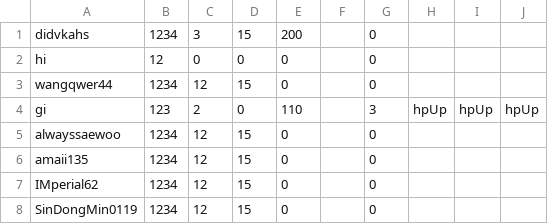
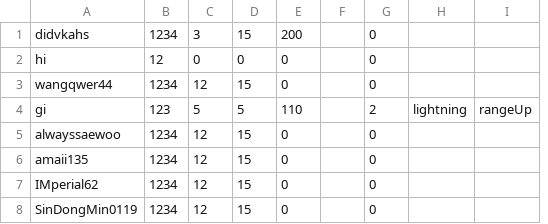
Before and after one commit to 2025-2-OOP-team-6/java_game, a CSV file: assets/files/account_file.csv, drawn as a sheet; removed rows and columns are numbered as before the commit, all else as after; the diff names each change by its address in the sheet, - before the commit and + after, or states it on an @@ line.

```diff
--- a/assets/files/account_file.csv
+++ b/assets/files/account_file.csv
-column H, row 4: hpUp
-column I, row 4: hpUp
-column J, row 4: hpUp
+column H, row 4: lightning
+column I, row 4: rangeUp
-C4: 2
+C4: 5
-D4: 0
+D4: 5
-G4: 3
+G4: 2
```
Also changed, not shown: 3 other files.
